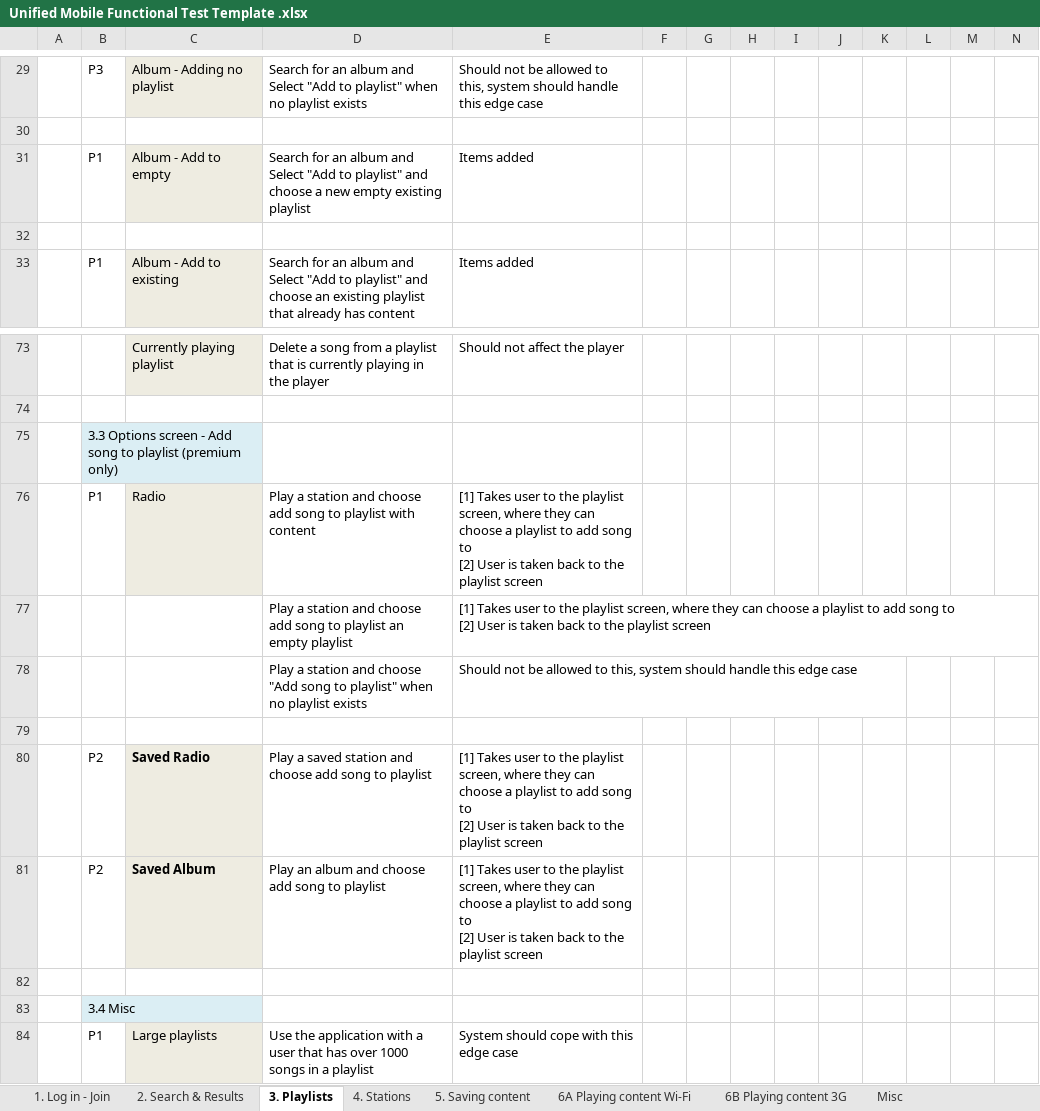
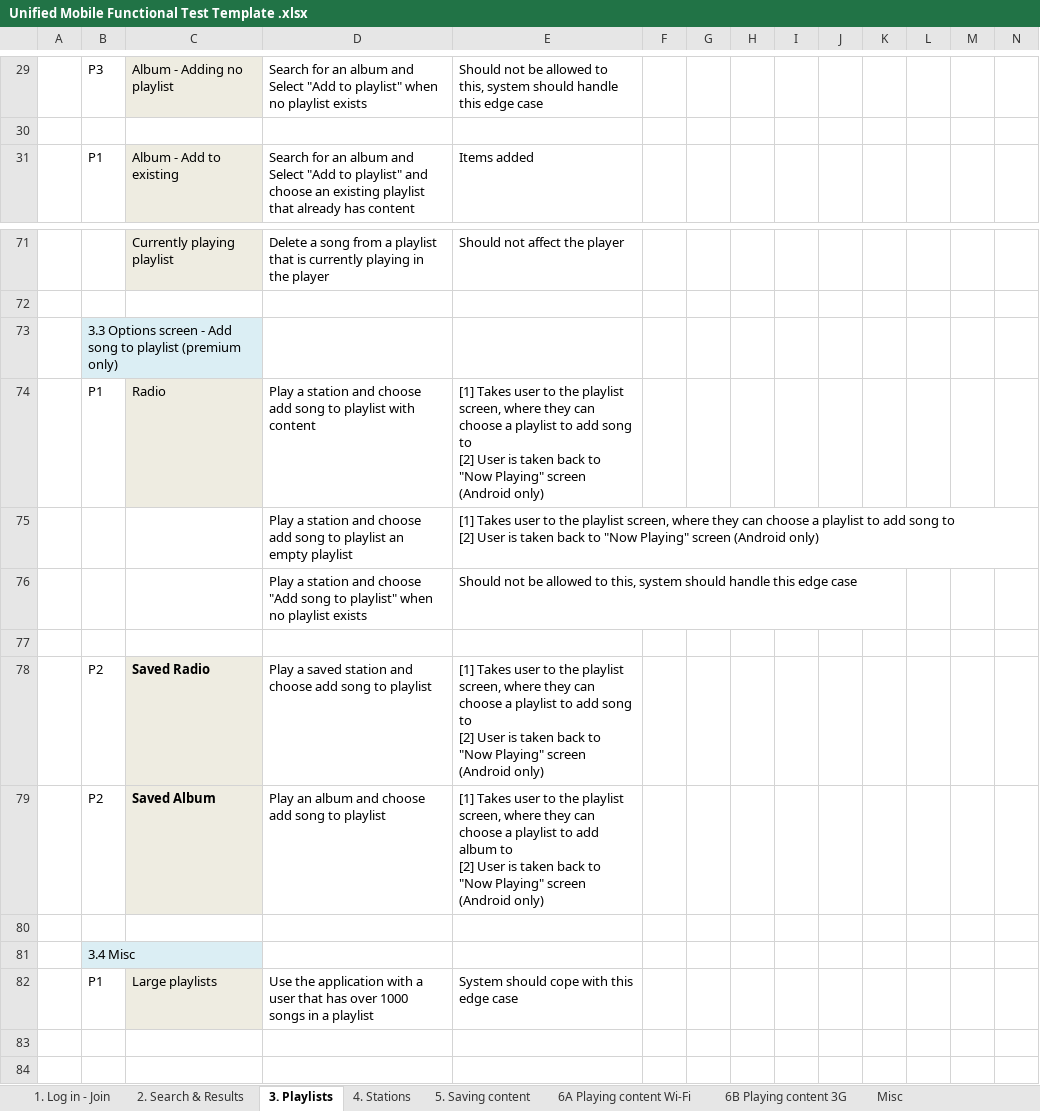
Before and after one commit to AndyBarnett/Yellow, an Excel workbook: Mobile/Manual/Unified Mobile Functional Test Template .xlsx, sheet 3. Playlists, drawn as a sheet; only a part is shown, gaps mark what is left out; values as stored, in another font and other column widths than the file's, no borders; removed rows and columns are numbered as before the commit, all else as after; rows hold the shown columns only; ↵ is a line break in a cell; the diff names each change by its address in the sheet, - before the commit and + after, or states it on an @@ line.

```diff
--- a/Mobile/Manual/Unified Mobile Functional Test Template .xlsx (sheet 3. Playlists)
+++ b/Mobile/Manual/Unified Mobile Functional Test Template .xlsx (sheet 3. Playlists)
-row 31:  | P1 | Album - Add to empty | Search for an album and Select "Add to playlist" and choose a new empty existing playlist | Items added
-row 32: (empty)
-E74:E75: …back to the playlist screen
+E74:E75: …back to "Now Playing" screen (Android only)
-E78: …back to the playlist screen
+E78: …back to "Now Playing" screen (Android only)
-E79: …to add song to ↵ [2] User is taken back to the playlist screen
+E79: …to add album to ↵ [2] User is taken back to "Now Playing" screen (Android only)
```
Also changed, not shown: sheet 6A Playing content Wi-Fi, sheet 4. Stations, sheet Misc, sheet 6B Playing content 3G, sheet 5. Saving content, sheet 2. Search & Results.
